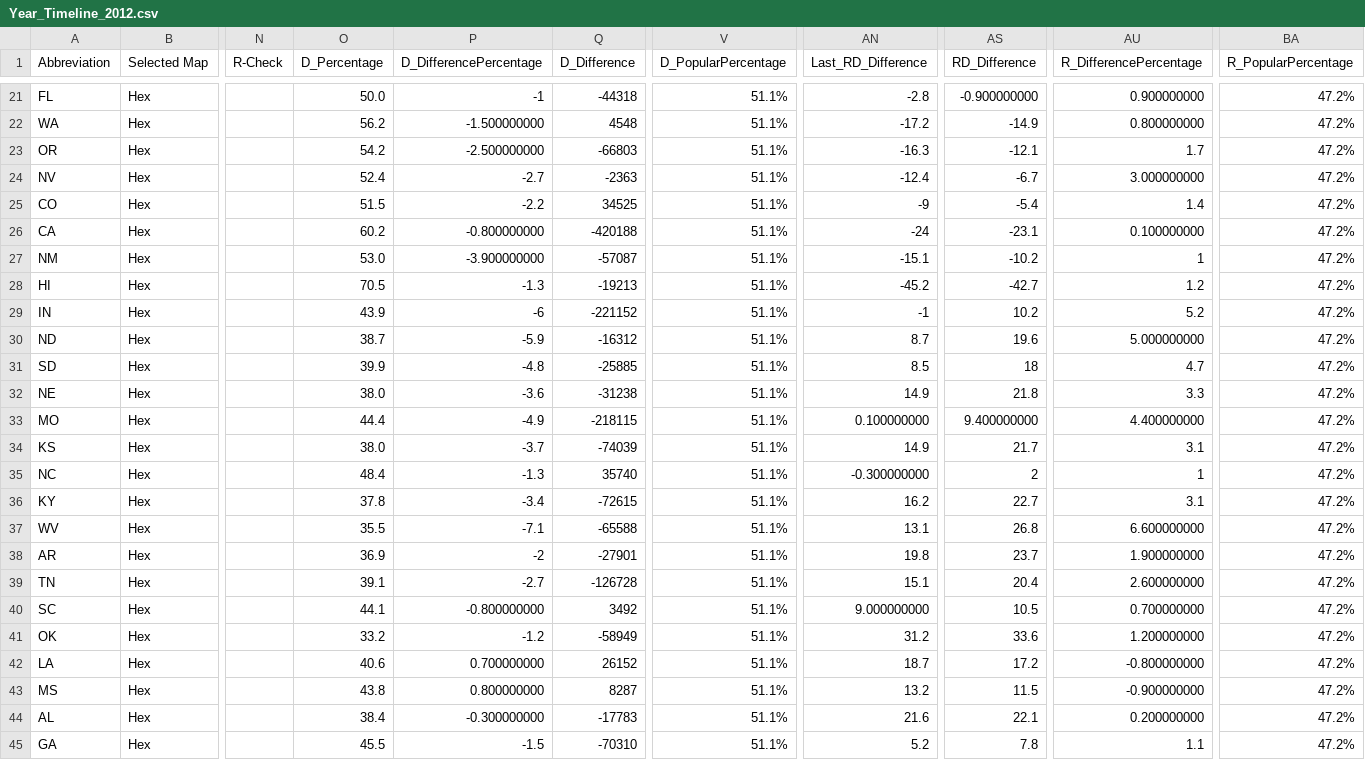
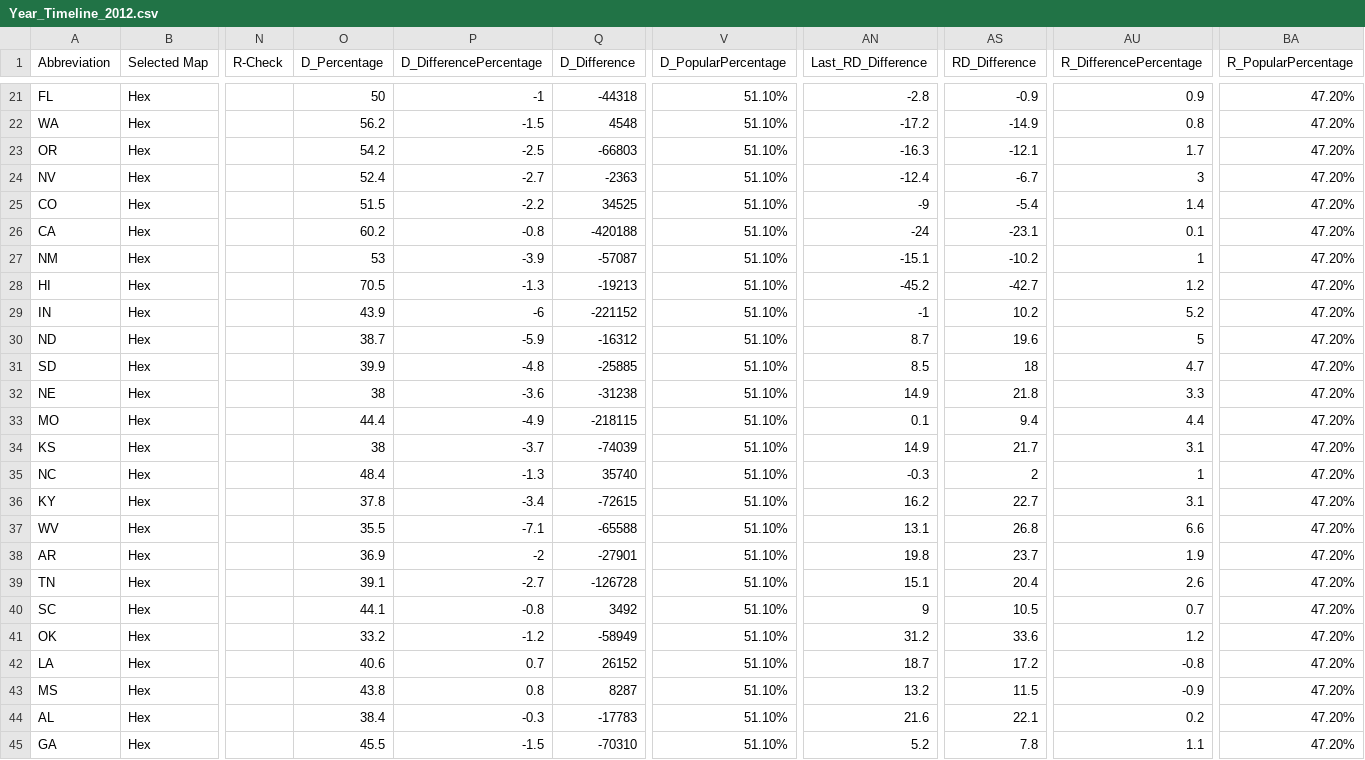
Before and after one commit to brandon-tobin/Data-Visualization-Projects, a CSV file: hw5/data/Year_Timeline_2012.csv, drawn as a sheet; only a part is shown, gaps mark what is left out; the diff covers the shown part only; the diff names each change by its address in the sheet, - before the commit and + after, or states it on an @@ line.

```diff
--- a/hw5/data/Year_Timeline_2012.csv
+++ b/hw5/data/Year_Timeline_2012.csv
-O21 (D_Percentage): 50.0
+O21 (D_Percentage): 50
-V21:V45 (D_PopularPercentage): 51.1%
+V21:V45 (D_PopularPercentage): 51.10%
-AS21 (RD_Difference): -0.900000000
+AS21 (RD_Difference): -0.9
-AU21 (R_DifferencePercentage): 0.900000000
+AU21 (R_DifferencePercentage): 0.9
-BA21:BA45 (R_PopularPercentage): 47.2%
+BA21:BA45 (R_PopularPercentage): 47.20%
-P22 (D_DifferencePercentage): -1.500000000
+P22 (D_DifferencePercentage): -1.5
-AU22 (R_DifferencePercentage): 0.800000000
+AU22 (R_DifferencePercentage): 0.8
-P23 (D_DifferencePercentage): -2.500000000
+P23 (D_DifferencePercentage): -2.5
-AU24 (R_DifferencePercentage): 3.000000000
+AU24 (R_DifferencePercentage): 3
-P26 (D_DifferencePercentage): -0.800000000
+P26 (D_DifferencePercentage): -0.8
-AU26 (R_DifferencePercentage): 0.100000000
+AU26 (R_DifferencePercentage): 0.1
-O27 (D_Percentage): 53.0
+O27 (D_Percentage): 53
-P27 (D_DifferencePercentage): -3.900000000
+P27 (D_DifferencePercentage): -3.9
-AU30 (R_DifferencePercentage): 5.000000000
+AU30 (R_DifferencePercentage): 5
-O32 (D_Percentage): 38.0
+O32 (D_Percentage): 38
-AN33 (Last_RD_Difference): 0.100000000
+AN33 (Last_RD_Difference): 0.1
-AS33 (RD_Difference): 9.400000000
+AS33 (RD_Difference): 9.4
-AU33 (R_DifferencePercentage): 4.400000000
+AU33 (R_DifferencePercentage): 4.4
-O34 (D_Percentage): 38.0
+O34 (D_Percentage): 38
-AN35 (Last_RD_Difference): -0.300000000
+AN35 (Last_RD_Difference): -0.3
-AU37 (R_DifferencePercentage): 6.600000000
+AU37 (R_DifferencePercentage): 6.6
-AU38 (R_DifferencePercentage): 1.900000000
+AU38 (R_DifferencePercentage): 1.9
-AU39 (R_DifferencePercentage): 2.600000000
+AU39 (R_DifferencePercentage): 2.6
-P40 (D_DifferencePercentage): -0.800000000
+P40 (D_DifferencePercentage): -0.8
-AN40 (Last_RD_Difference): 9.000000000
+AN40 (Last_RD_Difference): 9
-AU40 (R_DifferencePercentage): 0.700000000
+AU40 (R_DifferencePercentage): 0.7
-AU41 (R_DifferencePercentage): 1.200000000
+AU41 (R_DifferencePercentage): 1.2
-P42 (D_DifferencePercentage): 0.700000000
+P42 (D_DifferencePercentage): 0.7
-AU42 (R_DifferencePercentage): -0.800000000
+AU42 (R_DifferencePercentage): -0.8
-P43 (D_DifferencePercentage): 0.800000000
+P43 (D_DifferencePercentage): 0.8
-AU43 (R_DifferencePercentage): -0.900000000
+AU43 (R_DifferencePercentage): -0.9
-P44 (D_DifferencePercentage): -0.300000000
+P44 (D_DifferencePercentage): -0.3
-AU44 (R_DifferencePercentage): 0.200000000
+AU44 (R_DifferencePercentage): 0.2
```
Also changed, not shown: 88 edited cells elsewhere in this file, 5 other files.
